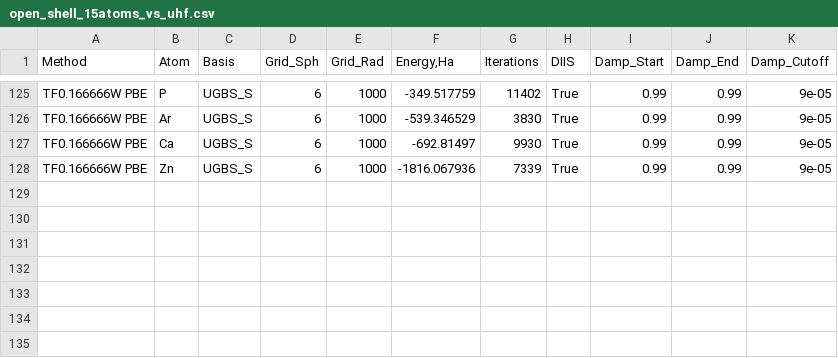
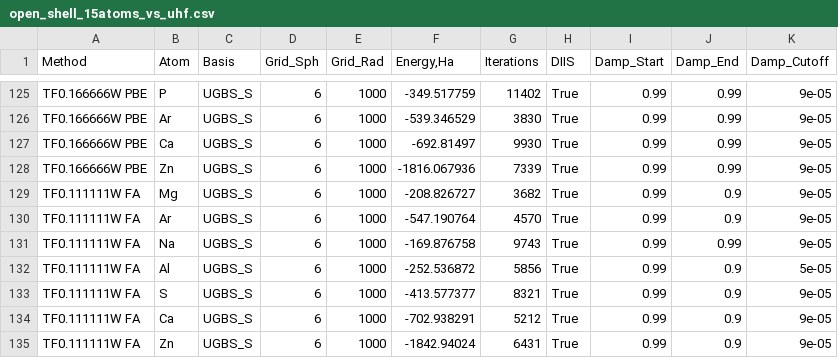
Before and after one commit to IPBosko/DFT-Tools, a CSV file: LPS/open_shell_15atoms_vs_uhf.csv, drawn as a sheet; only a part is shown, gaps mark what is left out.

```diff
--- a/LPS/open_shell_15atoms_vs_uhf.csv
+++ b/LPS/open_shell_15atoms_vs_uhf.csv
@@ -128 +128,8 @@ TF0.166666W PBE,Ca,UGBS_S,6,1000,-692.81497,9930,True,0.99,0.99,9e-05
 TF0.166666W PBE,Zn,UGBS_S,6,1000,-1816.067936,7339,True,0.99,0.99,9e-05
+TF0.111111W FA,Mg,UGBS_S,6,1000,-208.826727,3682,True,0.99,0.9,9e-05
+TF0.111111W FA,Ar,UGBS_S,6,1000,-547.190764,4570,True,0.99,0.9,9e-05
+TF0.111111W FA,Na,UGBS_S,6,1000,-169.876758,9743,True,0.99,0.99,9e-05
+TF0.111111W FA,Al,UGBS_S,6,1000,-252.536872,5856,True,0.99,0.9,5e-05
+TF0.111111W FA,S,UGBS_S,6,1000,-413.577377,8321,True,0.99,0.9,9e-05
+TF0.111111W FA,Ca,UGBS_S,6,1000,-702.938291,5212,True,0.99,0.9,9e-05
+TF0.111111W FA,Zn,UGBS_S,6,1000,-1842.94024,6431,True,0.99,0.9,9e-05
```
Also changed, not shown: 5 other files.
